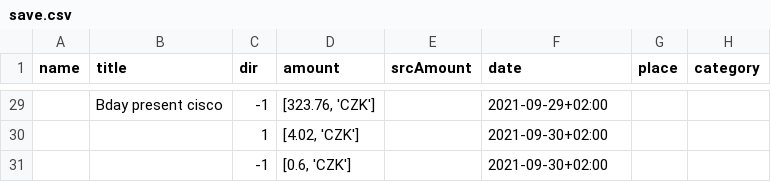
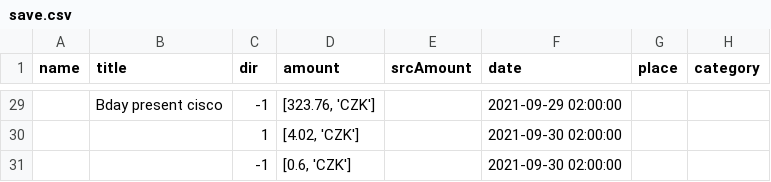
Before and after one commit to ZaiZu2/WallIt, a CSV file: FinanceApp/save.csv, drawn as a sheet; only a part is shown, gaps mark what is left out; the diff covers the shown part only; the diff names each change by its address in the sheet, - before the commit and + after, or states it on an @@ line.

```diff
--- a/FinanceApp/save.csv
+++ b/FinanceApp/save.csv
-F29 (date): 2021-09-29+02:00
+F29 (date): 2021-09-29 02:00:00
-F30:F31 (date): 2021-09-30+02:00
+F30:F31 (date): 2021-09-30 02:00:00
```
Also changed, not shown: 27 edited cells elsewhere in this file, 1 other file.
